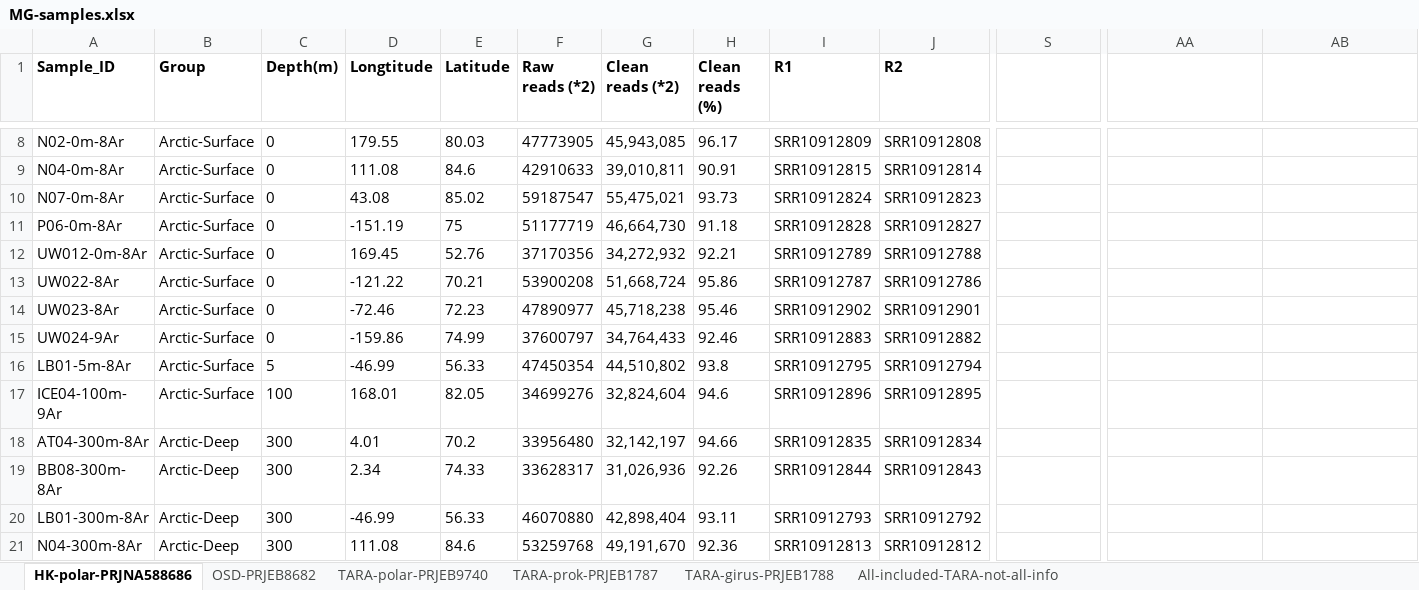
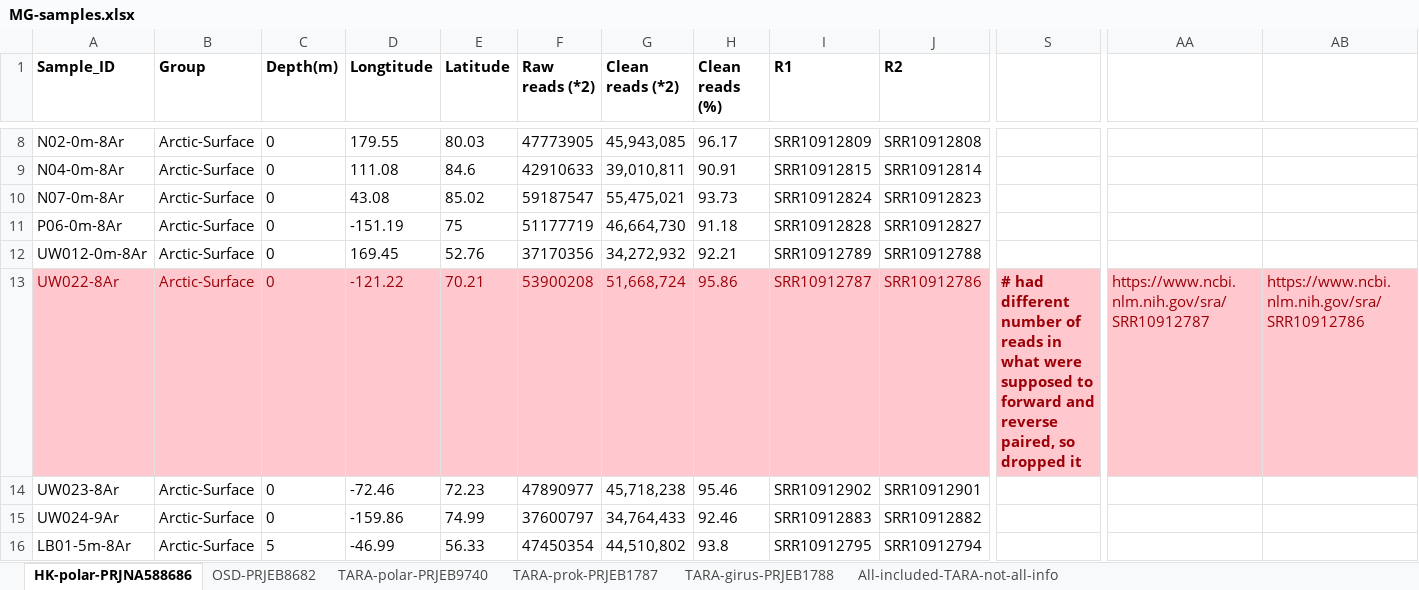
Before and after one commit to AstrobioMike/Thaum-mapping, an Excel workbook: MG-samples.xlsx, sheet HK-polar-PRJNA588686, drawn as a sheet; only a part is shown, gaps mark what is left out; the shorter side is filled out with more unchanged rows; values as stored, in another font and other column widths than the file's, no borders; the diff covers the shown part only; the diff names each change by its address in the sheet, - before the commit and + after, or states it on an @@ line.

Commit message:
updating final samples

```diff
--- a/MG-samples.xlsx (sheet HK-polar-PRJNA588686)
+++ b/MG-samples.xlsx (sheet HK-polar-PRJNA588686)
-A13:AB13 fill: none
+A13:AB13 fill: #FFC7CE
-A13:J13 text colour: black
+A13:J13 text colour: #9C0006
-S13: (empty)
+S13: # had different number of reads in what were supposed to forward and reverse paired, so dropped it
-AA13: (empty)
+AA13: https://www.ncbi.nlm.nih.gov/sra/SRR10912787
-AB13: (empty)
+AB13: https://www.ncbi.nlm.nih.gov/sra/SRR10912786
```
Also changed, not shown: cell formats elsewhere in this sheet.
